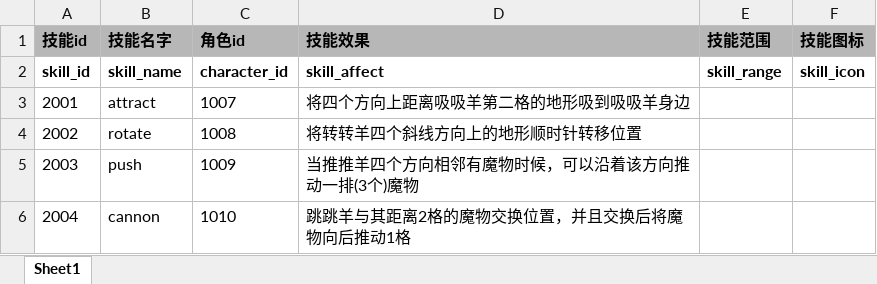
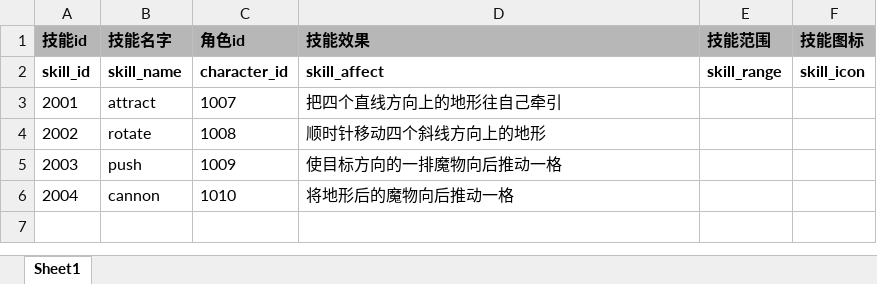
Before and after one commit to EuKKK/mini-game, an Excel workbook: mini-game/Assets/Resources/doc/skill.xlsx, sheet Sheet1, drawn as a sheet; values as stored, in another font and other column widths than the file's, no borders; charts and pictures not drawn; the diff names each change by its address in the sheet, - before the commit and + after, or states it on an @@ line.

Commit message:
修改技能描述

```diff
--- a/mini-game/Assets/Resources/doc/skill.xlsx (sheet Sheet1)
+++ b/mini-game/Assets/Resources/doc/skill.xlsx (sheet Sheet1)
-D3 (技能效果): 将四个方向上距离吸吸羊第二格的地形吸到吸吸羊身边
+D3 (技能效果): 把四个直线方向上的地形往自己牵引
-D4 (技能效果): 将转转羊四个斜线方向上的地形顺时针转移位置
+D4 (技能效果): 顺时针移动四个斜线方向上的地形
-D5 (技能效果): 当推推羊四个方向相邻有魔物时候，可以沿着该方向推动一排(3个)魔物
+D5 (技能效果): 使目标方向的一排魔物向后推动一格
-D6 (技能效果): 跳跳羊与其距离2格的魔物交换位置，并且交换后将魔物向后推动1格
+D6 (技能效果): 将地形后的魔物向后推动一格
```
